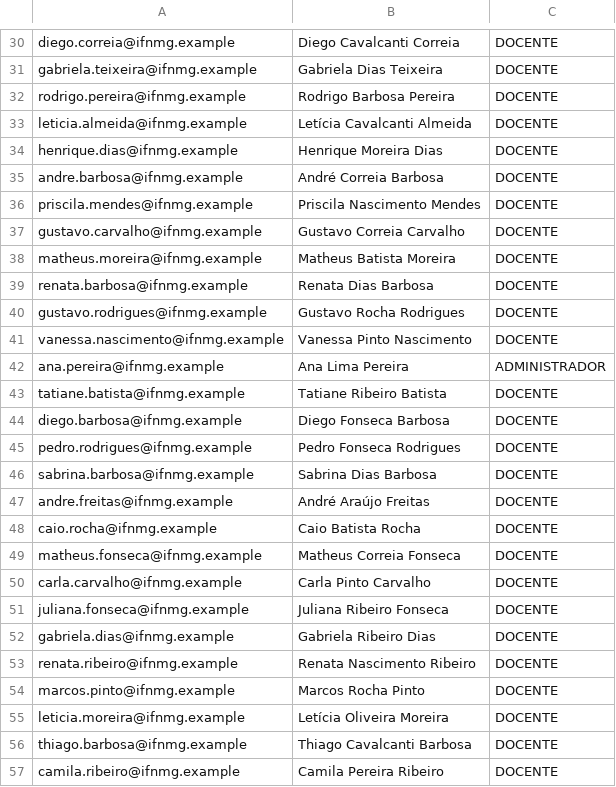
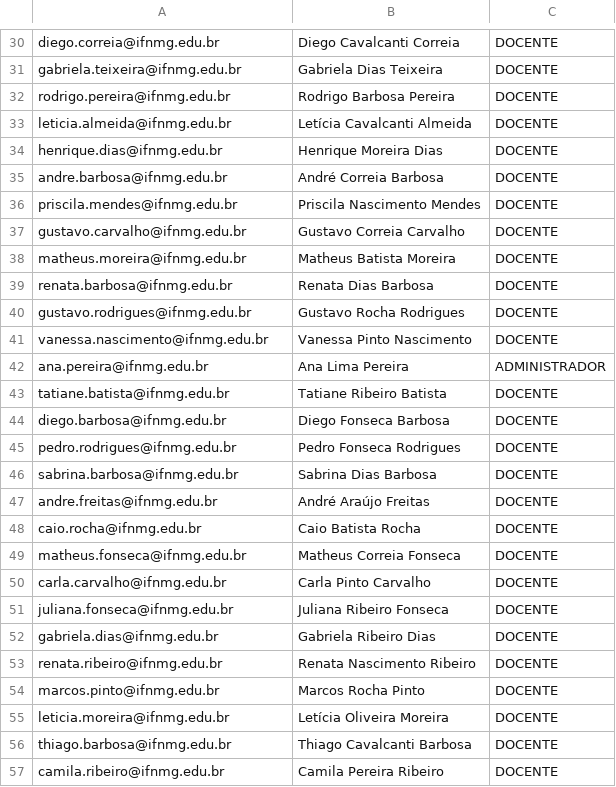
Before and after one commit to MuriloSG/TCC-Murilo-Goncalves, a CSV file: exemplos/usuarios-teste.csv, drawn as a sheet; only a part is shown, gaps mark what is left out; the diff covers the shown part only; the diff names each change by its address in the sheet, - before the commit and + after, or states it on an @@ line.

Commit message:
feat: aceita so e-mails @ifnmg.edu.br no cadastro e na importacao de usuarios

```diff
--- a/exemplos/usuarios-teste.csv
+++ b/exemplos/usuarios-teste.csv
-A30: diego.correia@ifnmg.example
+A30: diego.correia@ifnmg.edu.br
-A31: gabriela.teixeira@ifnmg.example
+A31: gabriela.teixeira@ifnmg.edu.br
-A32: rodrigo.pereira@ifnmg.example
+A32: rodrigo.pereira@ifnmg.edu.br
-A33: leticia.almeida@ifnmg.example
+A33: leticia.almeida@ifnmg.edu.br
-A34: henrique.dias@ifnmg.example
+A34: henrique.dias@ifnmg.edu.br
-A35: andre.barbosa@ifnmg.example
+A35: andre.barbosa@ifnmg.edu.br
-A36: priscila.mendes@ifnmg.example
+A36: priscila.mendes@ifnmg.edu.br
-A37: gustavo.carvalho@ifnmg.example
+A37: gustavo.carvalho@ifnmg.edu.br
-A38: matheus.moreira@ifnmg.example
+A38: matheus.moreira@ifnmg.edu.br
-A39: renata.barbosa@ifnmg.example
+A39: renata.barbosa@ifnmg.edu.br
-A40: gustavo.rodrigues@ifnmg.example
+A40: gustavo.rodrigues@ifnmg.edu.br
-A41: vanessa.nascimento@ifnmg.example
+A41: vanessa.nascimento@ifnmg.edu.br
-A42: ana.pereira@ifnmg.example
+A42: ana.pereira@ifnmg.edu.br
-A43: tatiane.batista@ifnmg.example
+A43: tatiane.batista@ifnmg.edu.br
-A44: diego.barbosa@ifnmg.example
+A44: diego.barbosa@ifnmg.edu.br
-A45: pedro.rodrigues@ifnmg.example
+A45: pedro.rodrigues@ifnmg.edu.br
-A46: sabrina.barbosa@ifnmg.example
+A46: sabrina.barbosa@ifnmg.edu.br
-A47: andre.freitas@ifnmg.example
+A47: andre.freitas@ifnmg.edu.br
-A48: caio.rocha@ifnmg.example
+A48: caio.rocha@ifnmg.edu.br
-A49: matheus.fonseca@ifnmg.example
+A49: matheus.fonseca@ifnmg.edu.br
-A50: carla.carvalho@ifnmg.example
+A50: carla.carvalho@ifnmg.edu.br
-A51: juliana.fonseca@ifnmg.example
+A51: juliana.fonseca@ifnmg.edu.br
-A52: gabriela.dias@ifnmg.example
+A52: gabriela.dias@ifnmg.edu.br
-A53: renata.ribeiro@ifnmg.example
+A53: renata.ribeiro@ifnmg.edu.br
-A54: marcos.pinto@ifnmg.example
+A54: marcos.pinto@ifnmg.edu.br
-A55: leticia.moreira@ifnmg.example
+A55: leticia.moreira@ifnmg.edu.br
-A56: thiago.barbosa@ifnmg.example
+A56: thiago.barbosa@ifnmg.edu.br
-A57: camila.ribeiro@ifnmg.example
+A57: camila.ribeiro@ifnmg.edu.br
```
Also changed, not shown: 172 edited cells elsewhere in this file, 7 other files.
